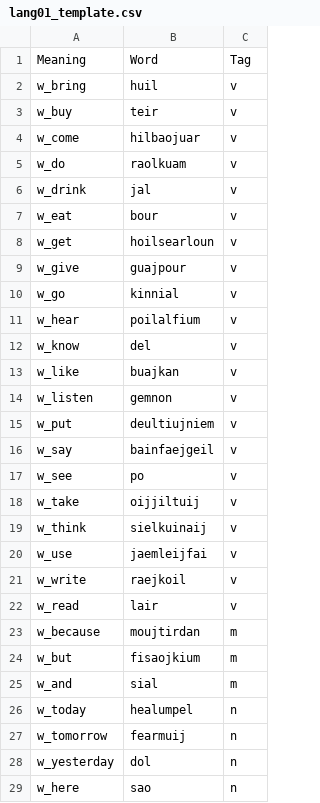
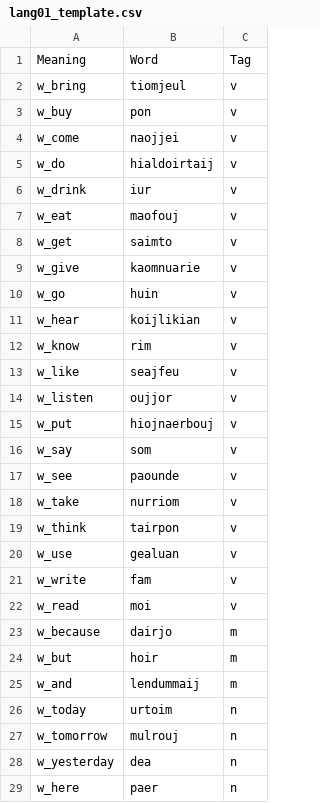
Before and after one commit to dashtaisen/mini_projects_complete, a CSV file: word_generator/constraints/lang01_template.csv, drawn as a sheet; only a part is shown; the diff covers the shown part only.

```diff
--- a/word_generator/constraints/lang01_template.csv
+++ b/word_generator/constraints/lang01_template.csv
@@ -1,29 +1,29 @@
 Meaning,Word,Tag
-w_bring,huil,v
-w_buy,teir,v
-w_come,hilbaojuar,v
-w_do,raolkuam,v
-w_drink,jal,v
-w_eat,bour,v
-w_get,hoilsearloun,v
-w_give,guajpour,v
-w_go,kinnial,v
-w_hear,poilalfium,v
-w_know,del,v
-w_like,buajkan,v
-w_listen,gemnon,v
-w_put,deultiujniem,v
-w_say,bainfaejgeil,v
-w_see,po,v
-w_take,oijjiltuij,v
-w_think,sielkuinaij,v
-w_use,jaemleijfai,v
-w_write,raejkoil,v
-w_read,lair,v
-w_because,moujtirdan,m
-w_but,fisaojkium,m
-w_and,sial,m
-w_today,healumpel,n
-w_tomorrow,fearmuij,n
-w_yesterday,dol,n
-w_here,sao,n
+w_bring,tiomjeul,v
+w_buy,pon,v
+w_come,naojjei,v
+w_do,hialdoirtaij,v
+w_drink,iur,v
+w_eat,maofouj,v
+w_get,saimto,v
+w_give,kaomnuarie,v
+w_go,huin,v
+w_hear,koijlikian,v
+w_know,rim,v
+w_like,seajfeu,v
+w_listen,oujjor,v
+w_put,hiojnaerbouj,v
+w_say,som,v
+w_see,paounde,v
+w_take,nurriom,v
+w_think,tairpon,v
+w_use,gealuan,v
+w_write,fam,v
+w_read,moi,v
+w_because,dairjo,m
+w_but,hoir,m
+w_and,lendummaij,m
+w_today,urtoim,n
+w_tomorrow,mulrouj,n
+w_yesterday,dea,n
+w_here,paer,n
```
Also changed, not shown: 104 edited cells elsewhere in this file, 1 other file.
